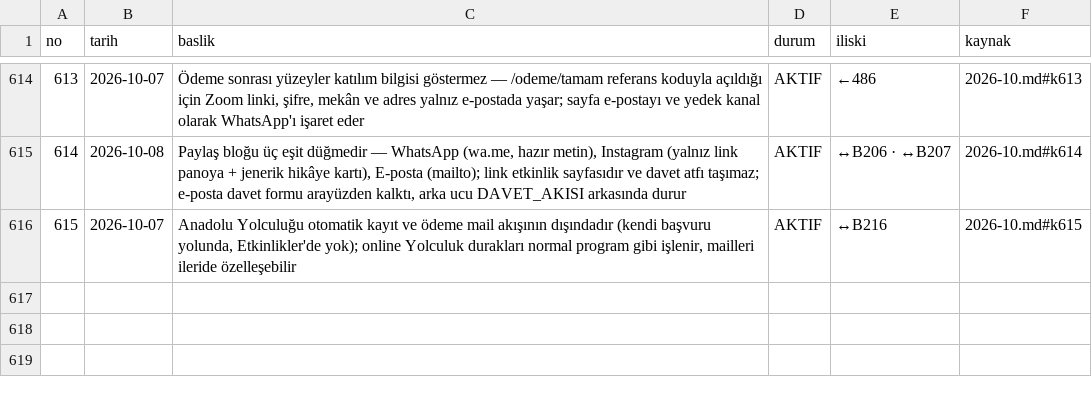
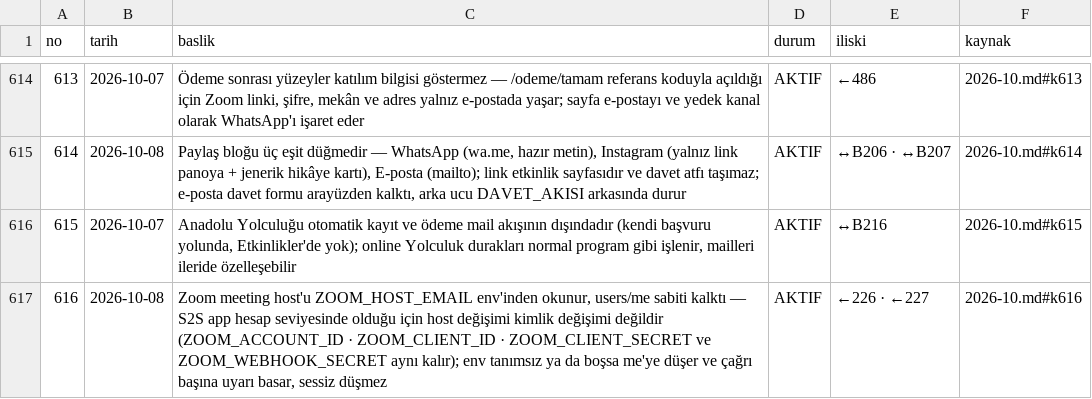
Before and after one commit to hlaorpz/ocak, a TSV file: docs/01-kararlar.tsv, drawn as a sheet; only a part is shown, gaps mark what is left out.

```diff
--- a/docs/01-kararlar.tsv
+++ b/docs/01-kararlar.tsv
@@ -616 +616,2 @@ no	tarih	baslik	durum	iliski	kaynak
 615	2026-10-07	Anadolu Yolculuğu otomatik kayıt ve ödeme mail akışının dışındadır (kendi başvuru yolunda, Etkinlikler'de yok); online Yolculuk durakları normal program gibi işlenir, mailleri ileride özelleşebilir	AKTIF	↔B216	2026-10.md#k615
+616	2026-10-08	Zoom meeting host'u ZOOM_HOST_EMAIL env'inden okunur, users/me sabiti kalktı — S2S app hesap seviyesinde olduğu için host değişimi kimlik değişimi değildir (ZOOM_ACCOUNT_ID · ZOOM_CLIENT_ID · ZOOM_CLIENT_SECRET ve ZOOM_WEBHOOK_SECRET aynı kalır); env tanımsız ya da boşsa me'ye düşer ve çağrı başına uyarı basar, sessiz düşmez	AKTIF	←226 · ←227	2026-10.md#k616
```
Also changed, not shown: 5 other files.
